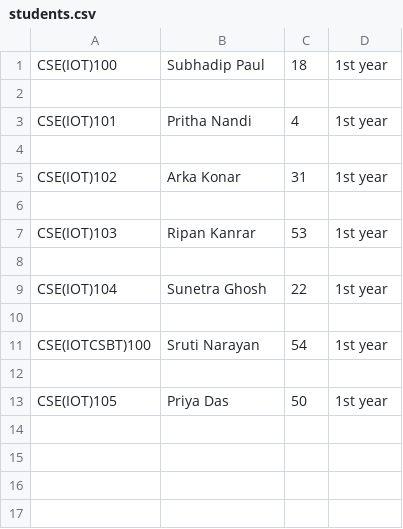
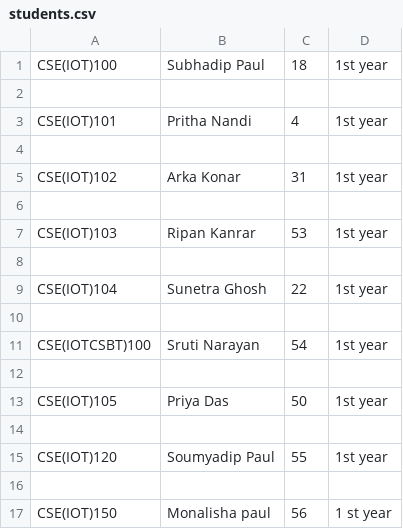
Before and after one commit to subhasou26/python-project-E-18, a CSV file: students.csv, drawn as a sheet.

```diff
--- a/students.csv
+++ b/students.csv
@@ -13 +13,5 @@ CSE(IOTCSBT)100,Sruti Narayan,54,1st year
 CSE(IOT)105,Priya Das,50,1st year
+
+CSE(IOT)120,Soumyadip Paul,55,1st year
+
+CSE(IOT)150,Monalisha paul,56,1 st year
```
Also changed, not shown: course.csv, marks.csv, 3 other files.
